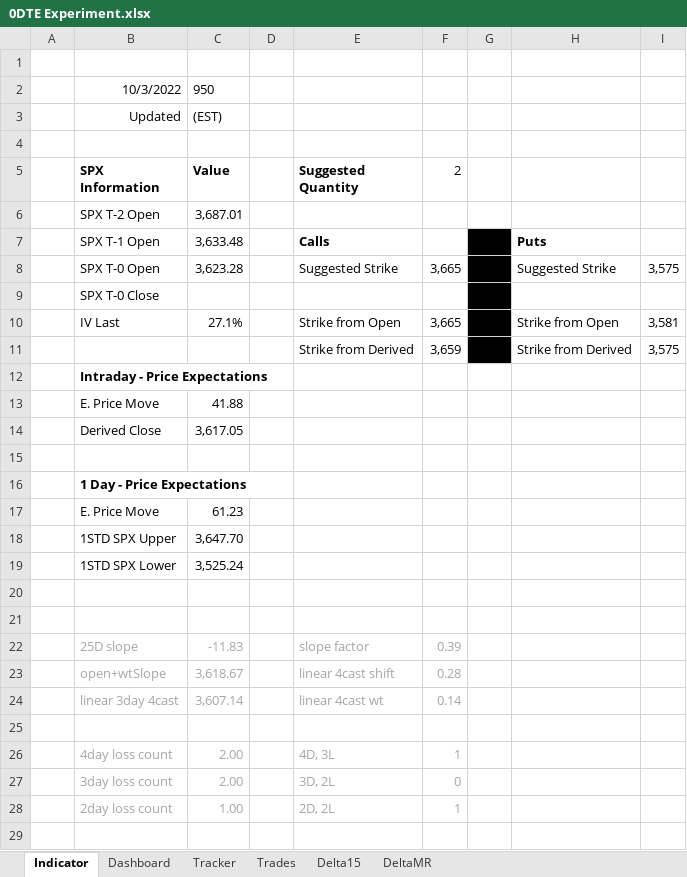
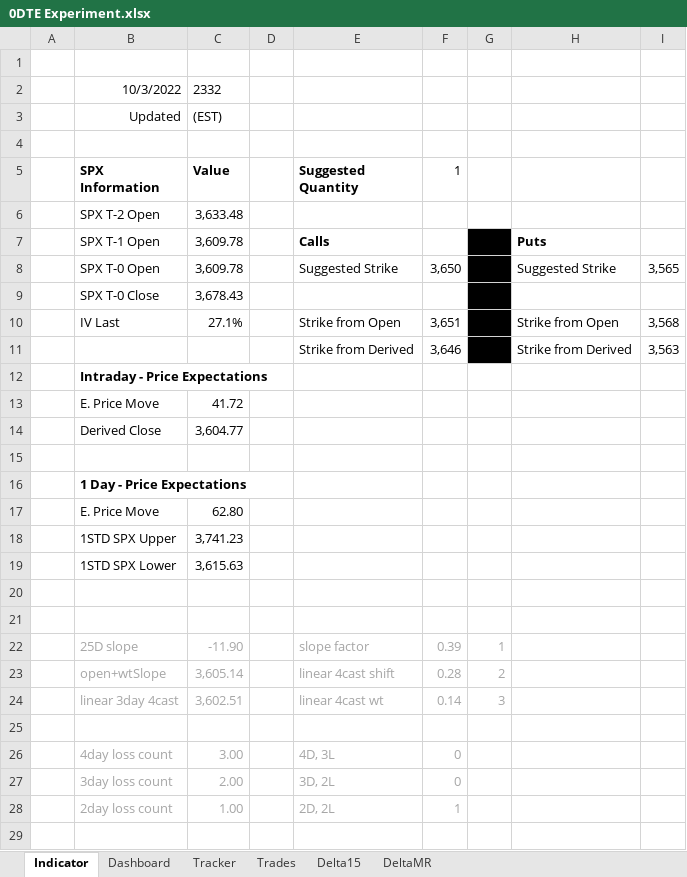
Before and after one commit to SimonisWrong/investingModels, an Excel workbook: 0DTE Experiment.xlsx, sheet Indicator, drawn as a sheet; only a part is shown; values as stored, in another font and other column widths than the file's, no borders; the diff covers the shown part only; the diff names each change by its address in the sheet, - before the commit and + after, or states it on an @@ line.

```diff
--- a/0DTE Experiment.xlsx (sheet Indicator)
+++ b/0DTE Experiment.xlsx (sheet Indicator)
-C2 (Value): 950
+C2 (Value): 2332
-F5: 2
+F5: 1
-C6 (Value): 3,687.01
+C6 (Value): 3,633.48
-C7 (Value): 3,633.48
+C7 (Value): 3,609.78
-C8 (Value): 3,623.28
+C8 (Value): 3,609.78
-F8 (1): 3,665
+F8 (1): 3,650
-I8: 3,575
+I8: 3,565
-C9 (Value): (empty)
+C9 (Value): 3,678.43
-F10 (1): 3,665
+F10 (1): 3,651
-I10: 3,581
+I10: 3,568
-F11 (1): 3,659
+F11 (1): 3,646
-I11: 3,575
+I11: 3,563
-C13 (Value): 41.88
+C13 (Value): 41.72
-C14 (Value): 3,617.05
+C14 (Value): 3,604.77
-C17 (Value): 61.23
+C17 (Value): 62.80
-C18 (Value): 3,647.70
+C18 (Value): 3,741.23
-C19 (Value): 3,525.24
+C19 (Value): 3,615.63
-C22 (Value): -11.83
+C22 (Value): -11.90
-G22: (empty)
+G22: 1
-C23 (Value): 3,618.67
+C23 (Value): 3,605.14
-G23: (empty)
+G23: 2
-C24 (Value): 3,607.14
+C24 (Value): 3,602.51
-G24: (empty)
+G24: 3
-C26 (Value): 2.00
+C26 (Value): 3.00
-F26 (1): 1
+F26 (1): 0
```
Also changed, not shown: 1 added row and 3 removed rows elsewhere in this sheet, sheet Trades, sheet Tracker, sheet Dashboard, sheet DeltaMR, sheet Delta15, charts or pictures.
